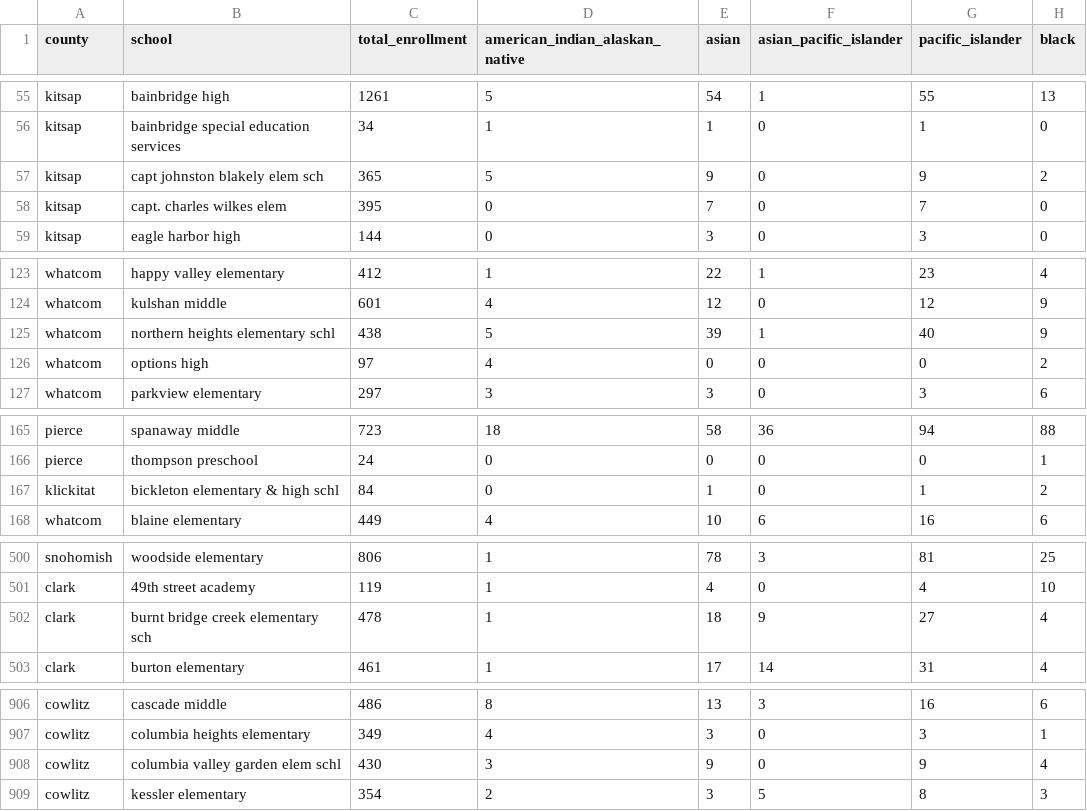
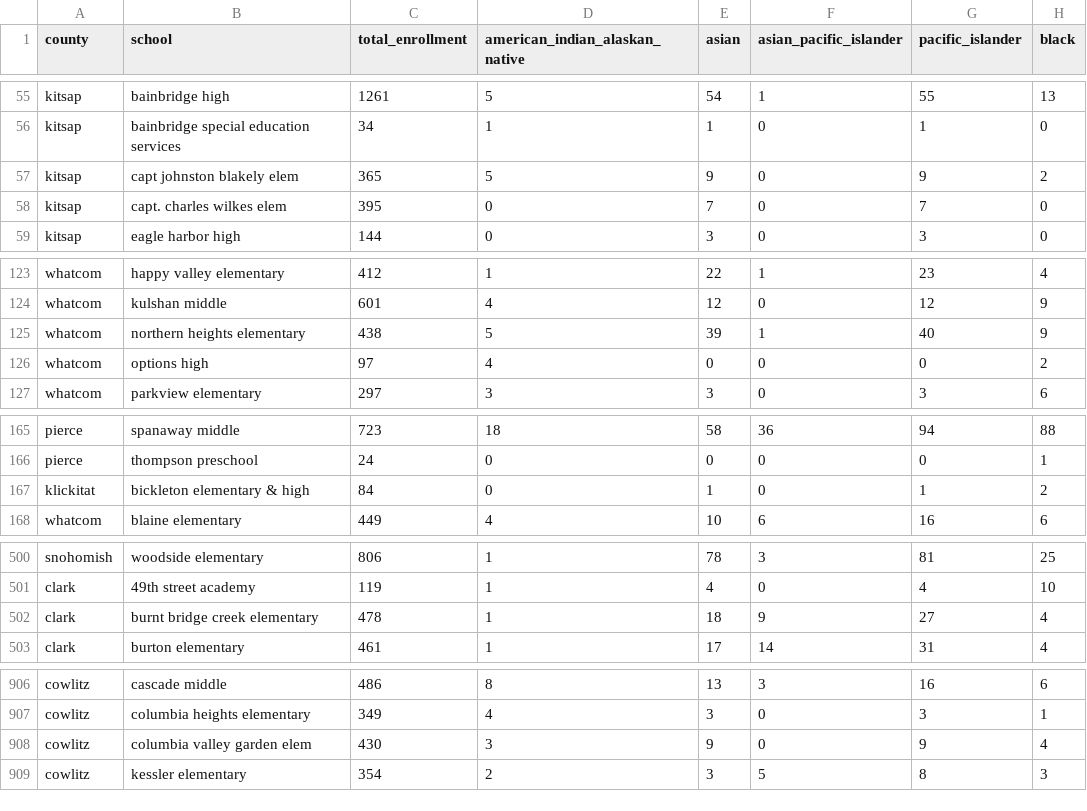
Before and after one commit to karentu/cs1951a-vaccines, a CSV file: clean_school_data.csv, drawn as a sheet; only a part is shown, gaps mark what is left out; the diff covers the shown part only; the diff names each change by its address in the sheet, - before the commit and + after, or states it on an @@ line.

Commit message:
joined school/absences data with the vaccination and county data in complete_with_school and complete_with_school_cleaned! also finally made it so that consolidate_data.py runs everything instead of having to run individual python files :) but still need to run clean_data afterwards to clean it

```diff
--- a/clean_school_data.csv
+++ b/clean_school_data.csv
-B57 (school): capt johnston blakely elem sch
+B57 (school): capt johnston blakely elem
-B125 (school): northern heights elementary schl
+B125 (school): northern heights elementary
-B167 (school): bickleton elementary & high schl
+B167 (school): bickleton elementary & high
-B502 (school): burnt bridge creek elementary sch
+B502 (school): burnt bridge creek elementary
-B908 (school): columbia valley garden elem schl
+B908 (school): columbia valley garden elem
```
Also changed, not shown: 27 edited cells elsewhere in this file, 16 other files.
